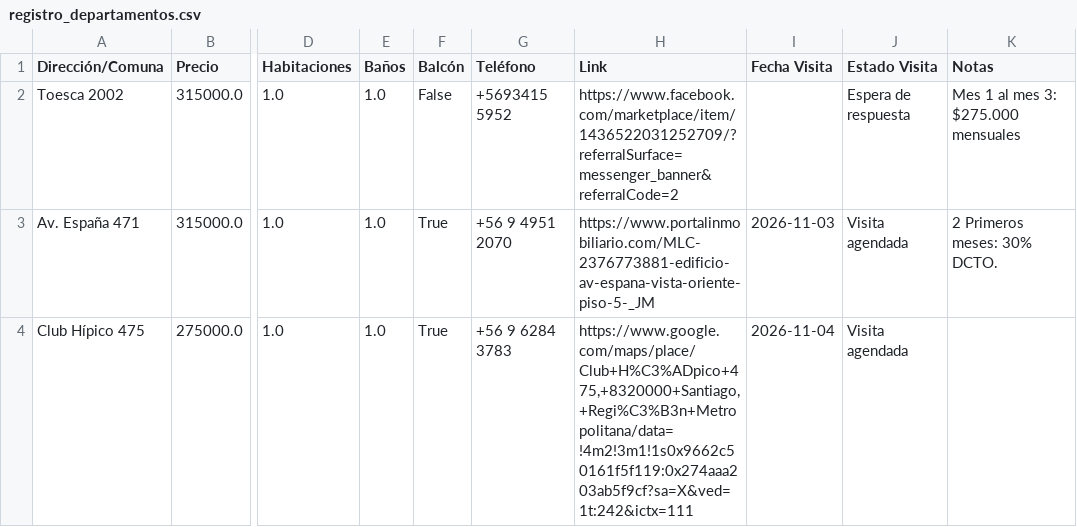
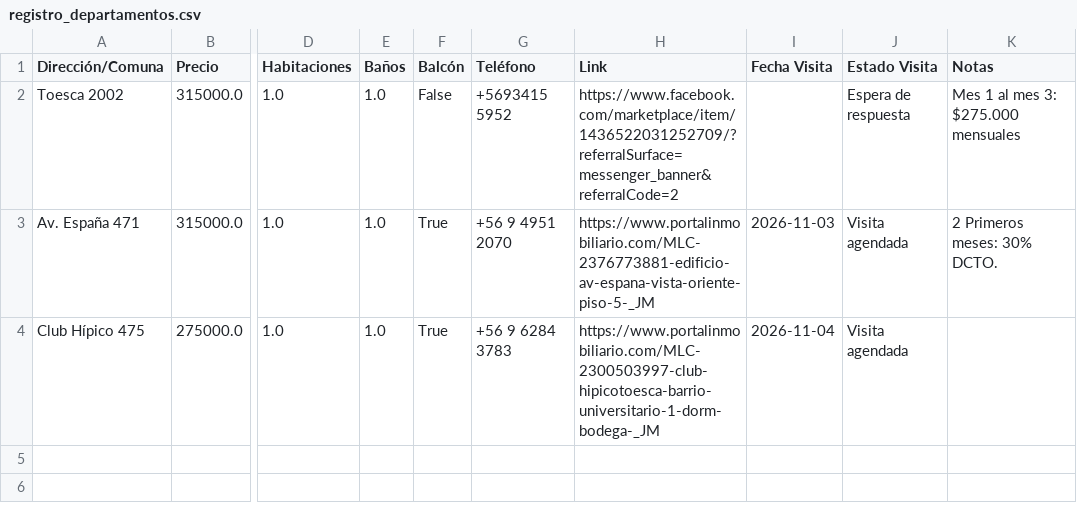
Before and after one commit to epradenasf/buscador-arriendos, a CSV file: registro_departamentos.csv, drawn as a sheet; only a part is shown, gaps mark what is left out; the diff names each change by its address in the sheet, - before the commit and + after, or states it on an @@ line.

Commit message:
Actualización automática de arriendos desde Streamlit

```diff
--- a/registro_departamentos.csv
+++ b/registro_departamentos.csv
-H4 (Link): https://www.google.com/maps/place/Club+H%C3%ADpico+475,+8320000+Santiago,+Regi%C3%B3n+Metropolitana/data=!4m2!3m1!1s0x9662c50161f5f119:0x274aaa203ab5f9cf?sa=X&ved=1t:242&ictx=111
+H4 (Link): https://www.portalinmobiliario.com/MLC-2300503997-club-hipicotoesca-barrio-universitario-1-dorm-bodega-_JM
```
